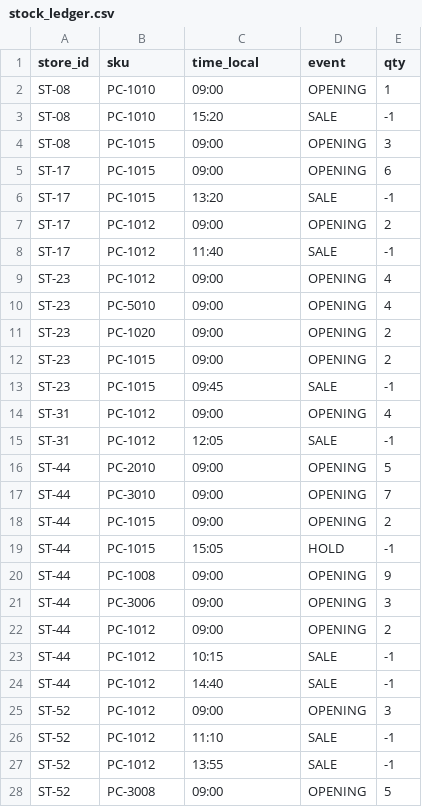
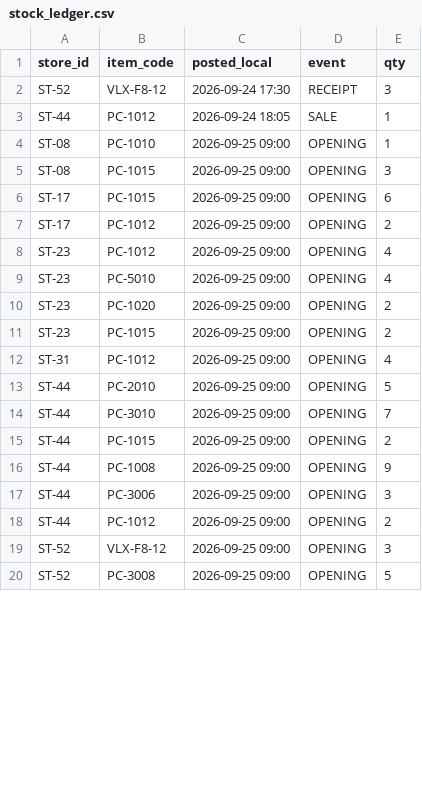
Before and after one commit to saavanqazi/Turing1, a CSV file: task/environment/input/stock_ledger.csv, drawn as a sheet; only a part is shown; the diff covers the shown part only.

```diff
--- a/task/environment/input/stock_ledger.csv
+++ b/task/environment/input/stock_ledger.csv
@@ -1,28 +1,20 @@
-store_id,sku,time_local,event,qty
-ST-08,PC-1010,09:00,OPENING,1
-ST-08,PC-1010,15:20,SALE,-1
-ST-08,PC-1015,09:00,OPENING,3
-ST-17,PC-1015,09:00,OPENING,6
-ST-17,PC-1015,13:20,SALE,-1
-ST-17,PC-1012,09:00,OPENING,2
-ST-17,PC-1012,11:40,SALE,-1
-ST-23,PC-1012,09:00,OPENING,4
-ST-23,PC-5010,09:00,OPENING,4
-ST-23,PC-1020,09:00,OPENING,2
-ST-23,PC-1015,09:00,OPENING,2
-ST-23,PC-1015,09:45,SALE,-1
-ST-31,PC-1012,09:00,OPENING,4
-ST-31,PC-1012,12:05,SALE,-1
-ST-44,PC-2010,09:00,OPENING,5
-ST-44,PC-3010,09:00,OPENING,7
-ST-44,PC-1015,09:00,OPENING,2
-ST-44,PC-1015,15:05,HOLD,-1
-ST-44,PC-1008,09:00,OPENING,9
-ST-44,PC-3006,09:00,OPENING,3
-ST-44,PC-1012,09:00,OPENING,2
-ST-44,PC-1012,10:15,SALE,-1
-ST-44,PC-1012,14:40,SALE,-1
-ST-52,PC-1012,09:00,OPENING,3
-ST-52,PC-1012,11:10,SALE,-1
-ST-52,PC-1012,13:55,SALE,-1
-ST-52,PC-3008,09:00,OPENING,5
+store_id,item_code,posted_local,event,qty
+ST-52,VLX-F8-12,2026-09-24 17:30,RECEIPT,3
+ST-44,PC-1012,2026-09-24 18:05,SALE,1
+ST-08,PC-1010,2026-09-25 09:00,OPENING,1
+ST-08,PC-1015,2026-09-25 09:00,OPENING,3
+ST-17,PC-1015,2026-09-25 09:00,OPENING,6
+ST-17,PC-1012,2026-09-25 09:00,OPENING,2
+ST-23,PC-1012,2026-09-25 09:00,OPENING,4
+ST-23,PC-5010,2026-09-25 09:00,OPENING,4
+ST-23,PC-1020,2026-09-25 09:00,OPENING,2
+ST-23,PC-1015,2026-09-25 09:00,OPENING,2
+ST-31,PC-1012,2026-09-25 09:00,OPENING,4
+ST-44,PC-2010,2026-09-25 09:00,OPENING,5
+ST-44,PC-3010,2026-09-25 09:00,OPENING,7
+ST-44,PC-1015,2026-09-25 09:00,OPENING,2
+ST-44,PC-1008,2026-09-25 09:00,OPENING,9
+ST-44,PC-3006,2026-09-25 09:00,OPENING,3
+ST-44,PC-1012,2026-09-25 09:00,OPENING,2
+ST-52,VLX-F8-12,2026-09-25 09:00,OPENING,3
+ST-52,PC-3008,2026-09-25 09:00,OPENING,5
```
Also changed, not shown: 11 added rows and 4 edited cells elsewhere in this file, task/environment/input/cord_catalogue.csv, task/environment/input/store_directory.csv, 12 other files.
